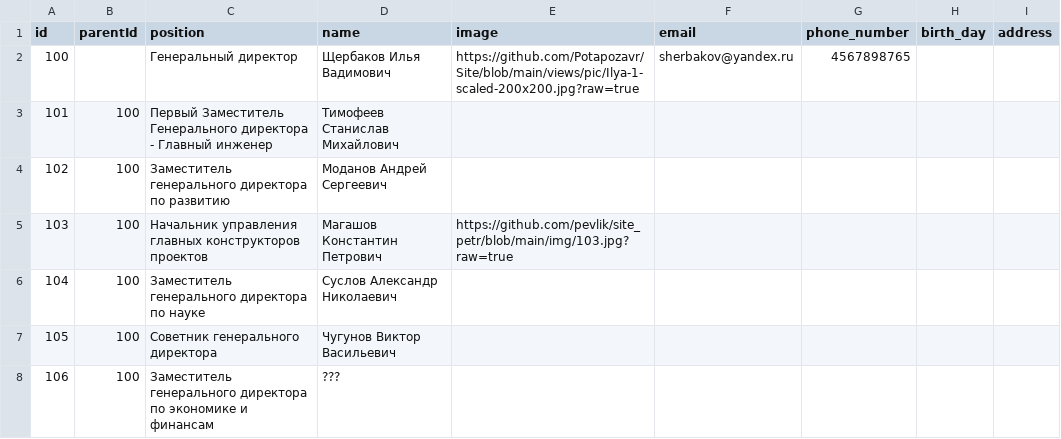
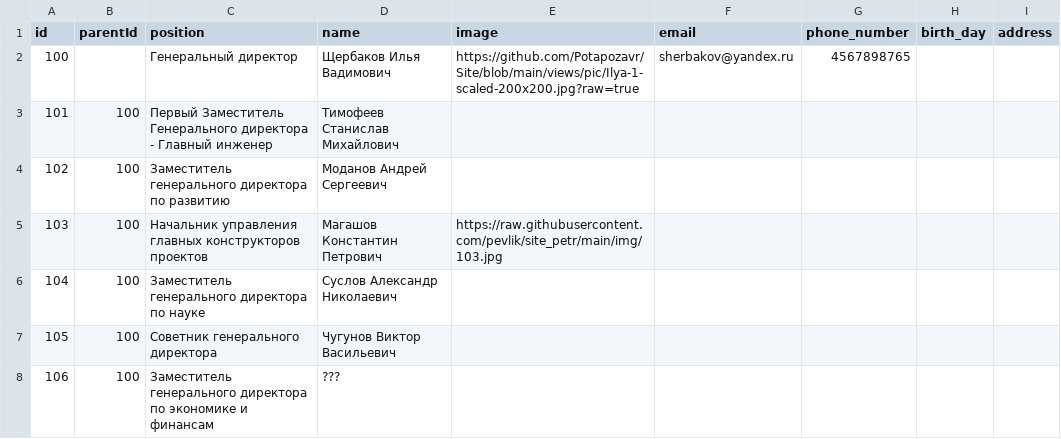
Before and after one commit to pevlik/site_petr, a CSV file: data_doc32.csv, drawn as a sheet; only a part is shown.

Commit message:
Update data_doc32.csv

```diff
--- a/data_doc32.csv
+++ b/data_doc32.csv
@@ -4,3 +4,3 @@ id,parentId,position,name,image,email,phone_number,birth_day,address
 102,100,Заместитель генерального директора по развитию,Моданов Андрей Сергеевич,,,,,
-103,100,Начальник управления главных конструкторов проектов,Магашов Константин Петрович,https://github.com/pevlik/site_petr/blob/main/img/103.jpg?raw=true,,,,
+103,100,Начальник управления главных конструкторов проектов,Магашов Константин Петрович,https://raw.githubusercontent.com/pevlik/site_petr/main/img/103.jpg,,,,
 104,100,Заместитель генерального директора по науке,Суслов Александр Николаевич,,,,,
```
